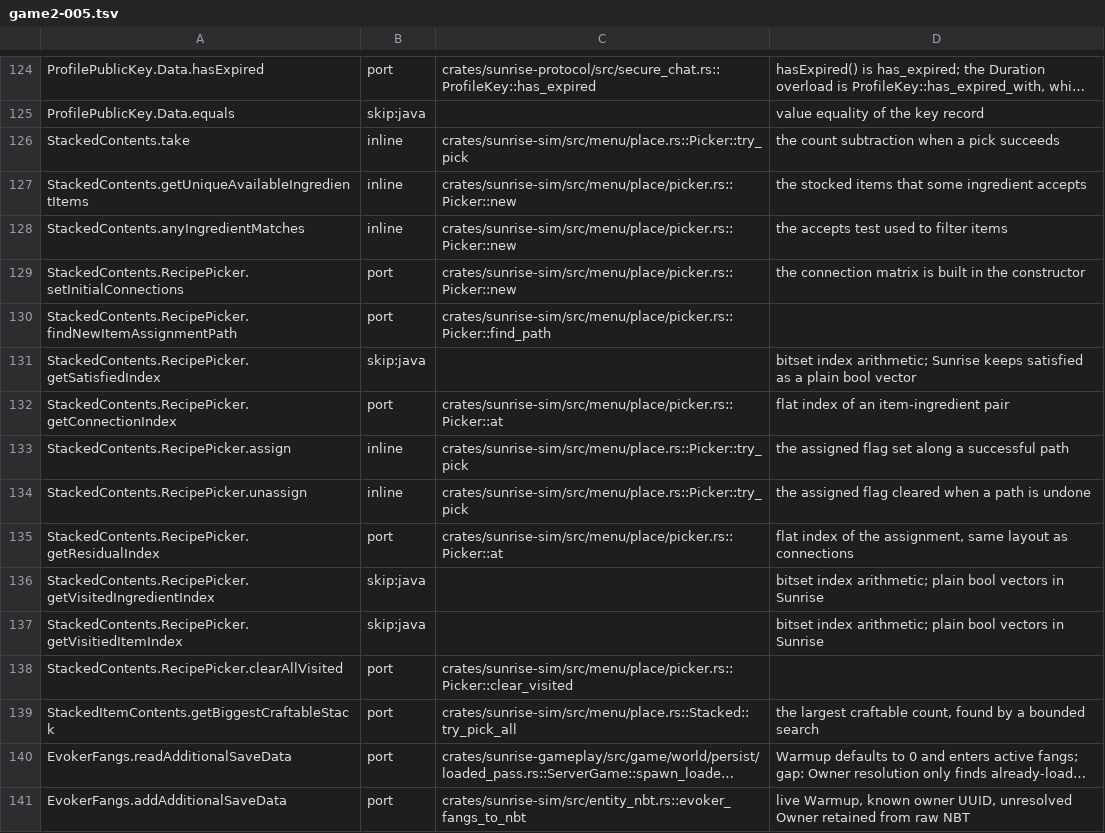
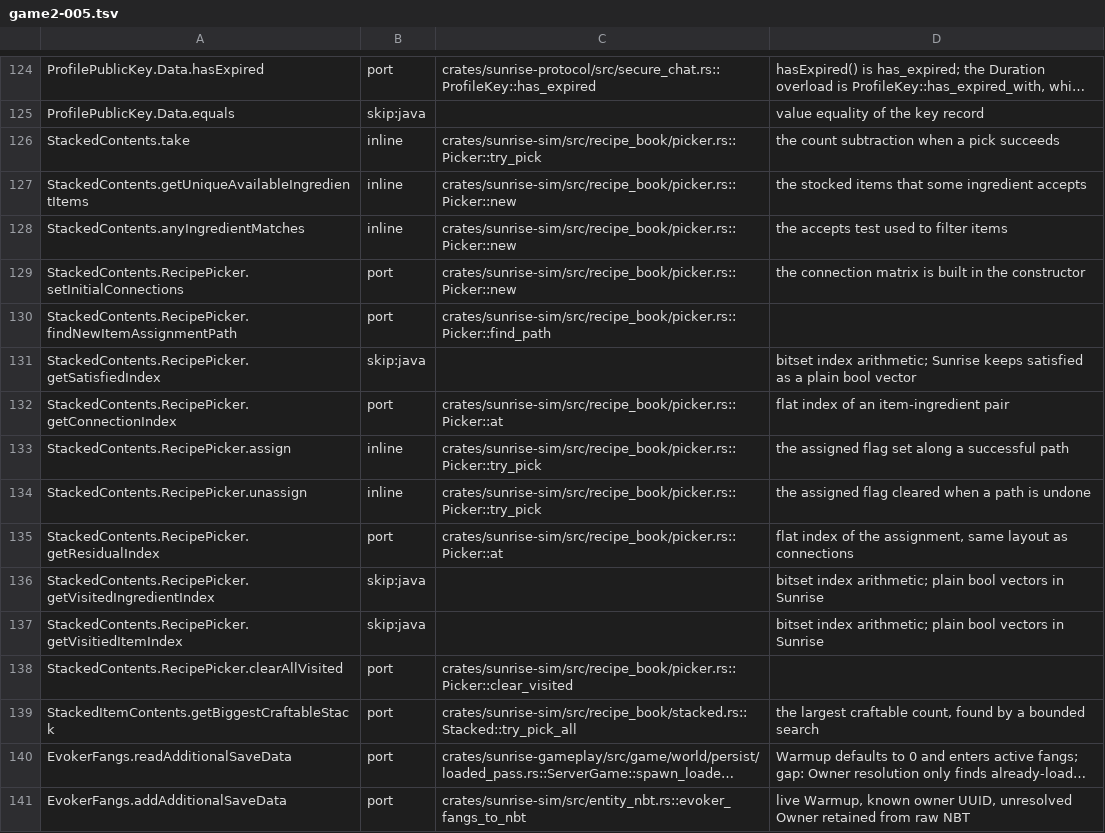
Before and after one commit to Kerlann/sunrise, a TSV file: tools/port_map/game2-005.tsv, drawn as a sheet; only a part is shown, gaps mark what is left out; long unchanged cells end in …; the diff names each change by its address in the sheet, - before the commit and + after, or states it on an @@ line.

Commit message:
port map: point the recipe picker rows at recipe_book/picker.rs and stacked.rs
Signed-off-by: arismoko <19542195+arismoko@users.noreply.github.com>

```diff
--- a/tools/port_map/game2-005.tsv
+++ b/tools/port_map/game2-005.tsv
-C126: crates/sunrise-sim/src/menu/place.rs::Picker::try_pick
+C126: crates/sunrise-sim/src/recipe_book/picker.rs::Picker::try_pick
-C127:C129: crates/sunrise-sim/src/menu/place/picker.rs::Picker::new
+C127:C129: crates/sunrise-sim/src/recipe_book/picker.rs::Picker::new
-C130: crates/sunrise-sim/src/menu/place/picker.rs::Picker::find_path
+C130: crates/sunrise-sim/src/recipe_book/picker.rs::Picker::find_path
-C132: crates/sunrise-sim/src/menu/place/picker.rs::Picker::at
+C132: crates/sunrise-sim/src/recipe_book/picker.rs::Picker::at
-C133:C134: crates/sunrise-sim/src/menu/place.rs::Picker::try_pick
+C133:C134: crates/sunrise-sim/src/recipe_book/picker.rs::Picker::try_pick
-C135: crates/sunrise-sim/src/menu/place/picker.rs::Picker::at
+C135: crates/sunrise-sim/src/recipe_book/picker.rs::Picker::at
-C138: crates/sunrise-sim/src/menu/place/picker.rs::Picker::clear_visited
+C138: crates/sunrise-sim/src/recipe_book/picker.rs::Picker::clear_visited
-C139: crates/sunrise-sim/src/menu/place.rs::Stacked::try_pick_all
+C139: crates/sunrise-sim/src/recipe_book/stacked.rs::Stacked::try_pick_all
```
